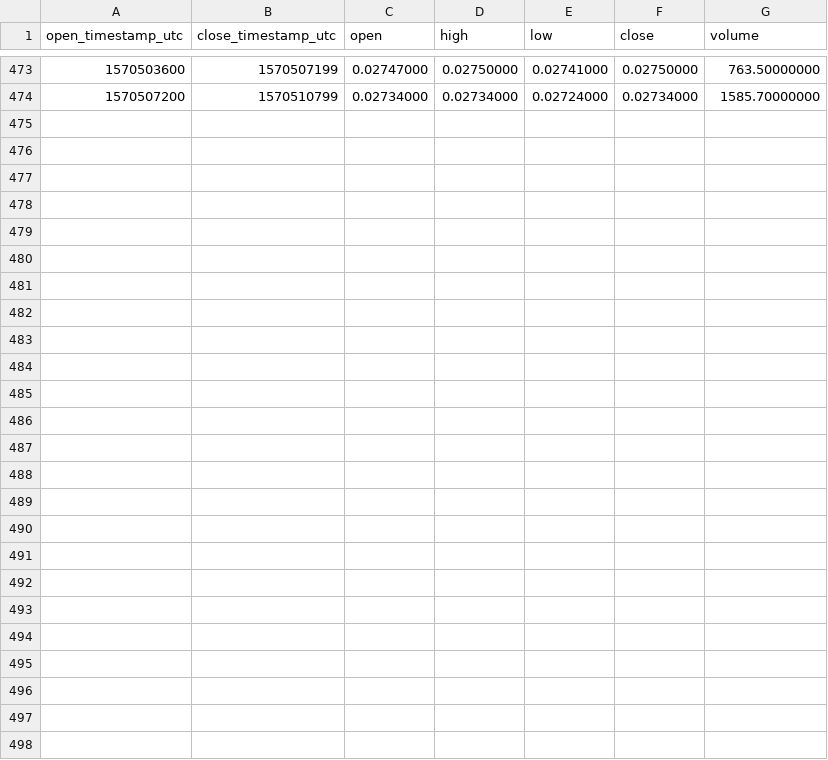
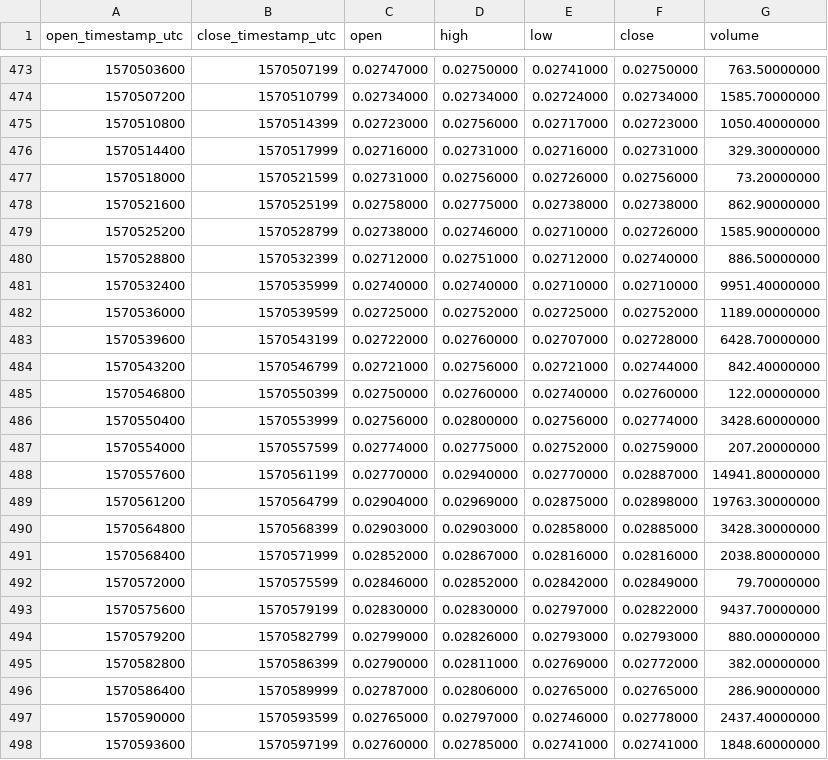
Before and after one commit to cryptobigbro/binance-BANDBNB, a CSV file: binance-BANDBNB-1h.csv, drawn as a sheet; only a part is shown, gaps mark what is left out.

Commit message:
Update OHLCV data.

```diff
--- a/binance-BANDBNB-1h.csv
+++ b/binance-BANDBNB-1h.csv
@@ -474 +474,25 @@ open_timestamp_utc,close_timestamp_utc,open,high,low,close,volume
 1570507200,1570510799,0.02734000,0.02734000,0.02724000,0.02734000,1585.70000000
+1570510800,1570514399,0.02723000,0.02756000,0.02717000,0.02723000,1050.40000000
+1570514400,1570517999,0.02716000,0.02731000,0.02716000,0.02731000,329.30000000
+1570518000,1570521599,0.02731000,0.02756000,0.02726000,0.02756000,73.20000000
+1570521600,1570525199,0.02758000,0.02775000,0.02738000,0.02738000,862.90000000
+1570525200,1570528799,0.02738000,0.02746000,0.02710000,0.02726000,1585.90000000
+1570528800,1570532399,0.02712000,0.02751000,0.02712000,0.02740000,886.50000000
+1570532400,1570535999,0.02740000,0.02740000,0.02710000,0.02710000,9951.40000000
+1570536000,1570539599,0.02725000,0.02752000,0.02725000,0.02752000,1189.00000000
+1570539600,1570543199,0.02722000,0.02760000,0.02707000,0.02728000,6428.70000000
+1570543200,1570546799,0.02721000,0.02756000,0.02721000,0.02744000,842.40000000
+1570546800,1570550399,0.02750000,0.02760000,0.02740000,0.02760000,122.00000000
+1570550400,1570553999,0.02756000,0.02800000,0.02756000,0.02774000,3428.60000000
+1570554000,1570557599,0.02774000,0.02775000,0.02752000,0.02759000,207.20000000
+1570557600,1570561199,0.02770000,0.02940000,0.02770000,0.02887000,14941.80000000
+1570561200,1570564799,0.02904000,0.02969000,0.02875000,0.02898000,19763.30000000
+1570564800,1570568399,0.02903000,0.02903000,0.02858000,0.02885000,3428.30000000
+1570568400,1570571999,0.02852000,0.02867000,0.02816000,0.02816000,2038.80000000
+1570572000,1570575599,0.02846000,0.02852000,0.02842000,0.02849000,79.70000000
+1570575600,1570579199,0.02830000,0.02830000,0.02797000,0.02822000,9437.70000000
+1570579200,1570582799,0.02799000,0.02826000,0.02793000,0.02793000,880.00000000
+1570582800,1570586399,0.02790000,0.02811000,0.02769000,0.02772000,382.00000000
+1570586400,1570589999,0.02787000,0.02806000,0.02765000,0.02765000,286.90000000
+1570590000,1570593599,0.02765000,0.02797000,0.02746000,0.02778000,2437.40000000
+1570593600,1570597199,0.02760000,0.02785000,0.02741000,0.02741000,1848.60000000
```
Also changed, not shown: binance-BANDBNB-1d.csv, 1 other file.
